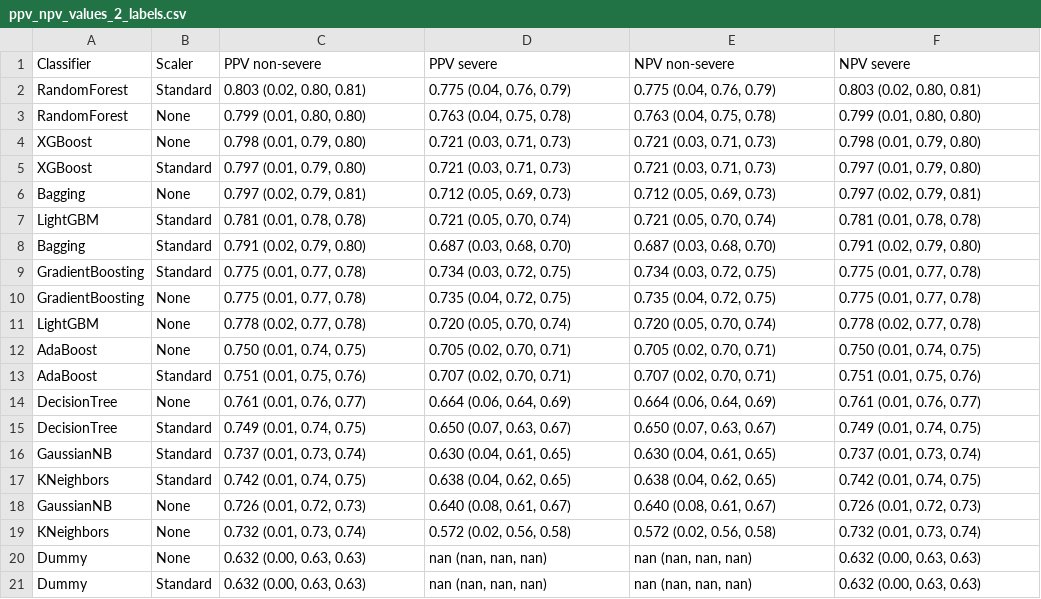
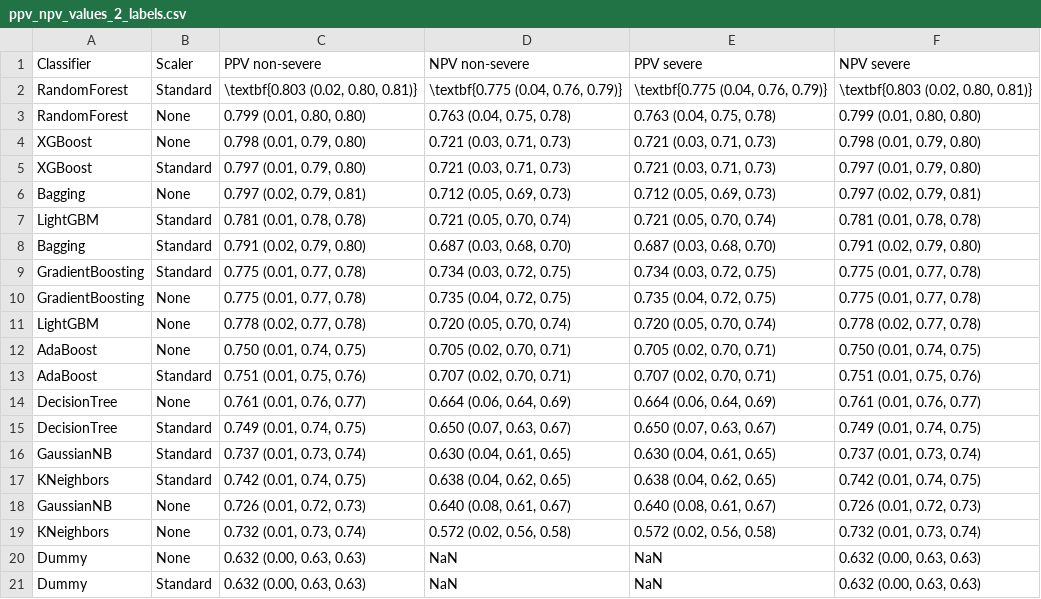
Before and after one commit to danieldealmeidaduque/using-ml-to-predict-hemophilia-a-severity, a CSV file: results/2_labels/tables/ppv_npv_values_2_labels.csv, drawn as a sheet.

```diff
--- a/results/2_labels/tables/ppv_npv_values_2_labels.csv
+++ b/results/2_labels/tables/ppv_npv_values_2_labels.csv
@@ -1,3 +1,3 @@
-Classifier,Scaler,PPV non-severe,PPV severe,NPV non-severe,NPV severe
-RandomForest,Standard,"0.803 (0.02, 0.80, 0.81)","0.775 (0.04, 0.76, 0.79)","0.775 (0.04, 0.76, 0.79)","0.803 (0.02, 0.80, 0.81)"
+Classifier,Scaler,PPV non-severe,NPV non-severe,PPV severe,NPV severe
+RandomForest,Standard,"\textbf{0.803 (0.02, 0.80, 0.81)}","\textbf{0.775 (0.04, 0.76, 0.79)}","\textbf{0.775 (0.04, 0.76, 0.79)}","\textbf{0.803 (0.02, 0.80, 0.81)}"
 RandomForest,None,"0.799 (0.01, 0.80, 0.80)","0.763 (0.04, 0.75, 0.78)","0.763 (0.04, 0.75, 0.78)","0.799 (0.01, 0.80, 0.80)"
@@ -19,3 +19,3 @@ GaussianNB,None,"0.726 (0.01, 0.72, 0.73)","0.640 (0.08, 0.61, 0.67)","0.640 (0.
 KNeighbors,None,"0.732 (0.01, 0.73, 0.74)","0.572 (0.02, 0.56, 0.58)","0.572 (0.02, 0.56, 0.58)","0.732 (0.01, 0.73, 0.74)"
-Dummy,None,"0.632 (0.00, 0.63, 0.63)","nan (nan, nan, nan)","nan (nan, nan, nan)","0.632 (0.00, 0.63, 0.63)"
-Dummy,Standard,"0.632 (0.00, 0.63, 0.63)","nan (nan, nan, nan)","nan (nan, nan, nan)","0.632 (0.00, 0.63, 0.63)"
+Dummy,None,"0.632 (0.00, 0.63, 0.63)",NaN,NaN,"0.632 (0.00, 0.63, 0.63)"
+Dummy,Standard,"0.632 (0.00, 0.63, 0.63)",NaN,NaN,"0.632 (0.00, 0.63, 0.63)"
```
Also changed, not shown: results/2_labels/tables/all_models_2_labels.csv, results/2_labels/tables/top3_models_2_labels.csv, 10 other files.
